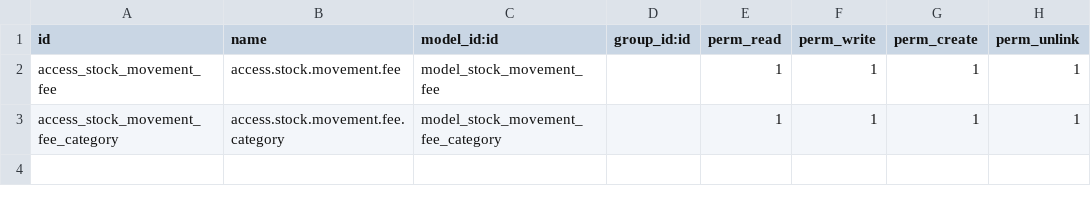
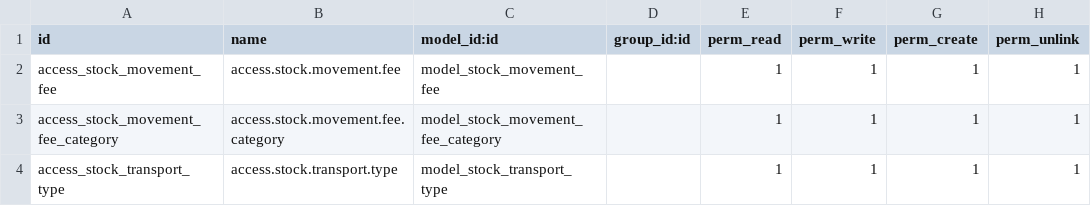
Before and after one commit to LeonardoAdrian/songa_poc, a CSV file: stock_advanced_management/security/ir.model.access.csv, drawn as a sheet; the diff names each change by its address in the sheet, - before the commit and + after, or states it on an @@ line.

```diff
--- a/stock_advanced_management/security/ir.model.access.csv
+++ b/stock_advanced_management/security/ir.model.access.csv
+row 4: access_stock_transport_type | access.stock.transport.type | model_stock_transport_type |  | 1 | 1 | 1 | 1
```
Also changed, not shown: 15 other files.
